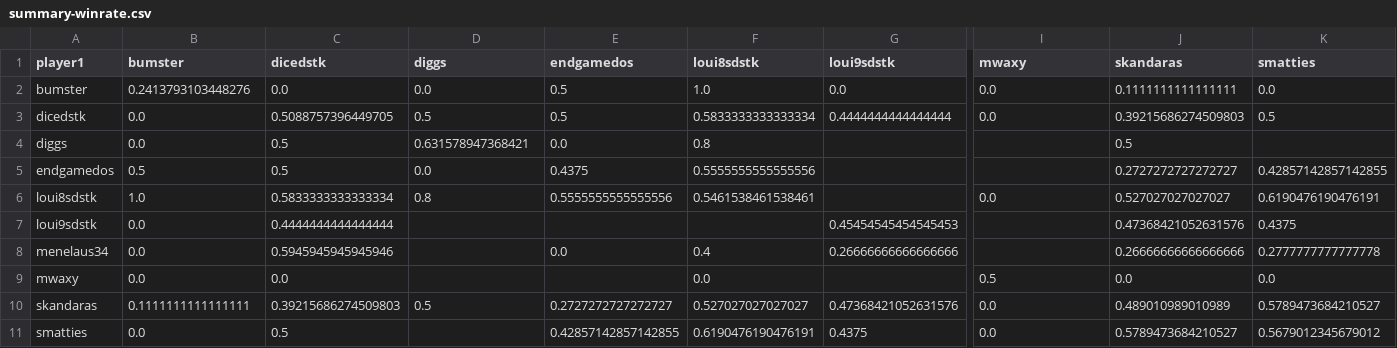
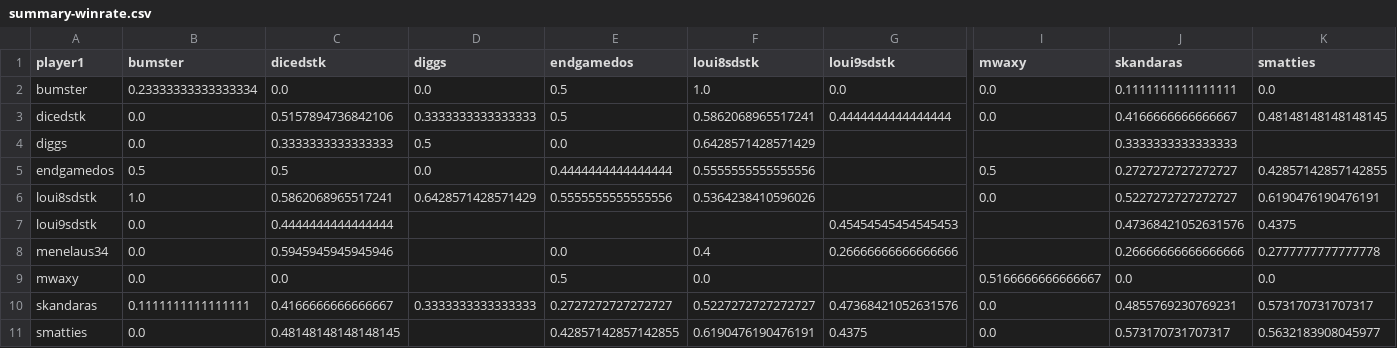
Before and after one commit to DMavec/git_test, a CSV file: data/summary-winrate.csv, drawn as a sheet; only a part is shown, gaps mark what is left out; the diff names each change by its address in the sheet, - before the commit and + after, or states it on an @@ line.

```diff
--- a/data/summary-winrate.csv
+++ b/data/summary-winrate.csv
-B2 (bumster): 0.2413793103448276
+B2 (bumster): 0.23333333333333334
-C3 (dicedstk): 0.5088757396449705
+C3 (dicedstk): 0.5157894736842106
-D3 (diggs): 0.5
+D3 (diggs): 0.3333333333333333
-F3 (loui8sdstk): 0.5833333333333334
+F3 (loui8sdstk): 0.5862068965517241
-J3 (skandaras): 0.39215686274509803
+J3 (skandaras): 0.4166666666666667
-K3 (smatties): 0.5
+K3 (smatties): 0.48148148148148145
-C4 (dicedstk): 0.5
+C4 (dicedstk): 0.3333333333333333
-D4 (diggs): 0.631578947368421
+D4 (diggs): 0.5
-F4 (loui8sdstk): 0.8
+F4 (loui8sdstk): 0.6428571428571429
-J4 (skandaras): 0.5
+J4 (skandaras): 0.3333333333333333
-E5 (endgamedos): 0.4375
+E5 (endgamedos): 0.4444444444444444
-I5 (mwaxy): (empty)
+I5 (mwaxy): 0.5
-C6 (dicedstk): 0.5833333333333334
+C6 (dicedstk): 0.5862068965517241
-D6 (diggs): 0.8
+D6 (diggs): 0.6428571428571429
-F6 (loui8sdstk): 0.5461538461538461
+F6 (loui8sdstk): 0.5364238410596026
-J6 (skandaras): 0.527027027027027
+J6 (skandaras): 0.5227272727272727
-E9 (endgamedos): (empty)
+E9 (endgamedos): 0.5
-I9 (mwaxy): 0.5
+I9 (mwaxy): 0.5166666666666667
-C10 (dicedstk): 0.39215686274509803
+C10 (dicedstk): 0.4166666666666667
-D10 (diggs): 0.5
+D10 (diggs): 0.3333333333333333
-F10 (loui8sdstk): 0.527027027027027
+F10 (loui8sdstk): 0.5227272727272727
-J10 (skandaras): 0.489010989010989
+J10 (skandaras): 0.4855769230769231
-K10 (smatties): 0.5789473684210527
+K10 (smatties): 0.573170731707317
-C11 (dicedstk): 0.5
+C11 (dicedstk): 0.48148148148148145
-J11 (skandaras): 0.5789473684210527
+J11 (skandaras): 0.573170731707317
-K11 (smatties): 0.5679012345679012
+K11 (smatties): 0.5632183908045977
```
Also changed, not shown: data/load_log.csv, data/summary-number.csv, 2 other files.
